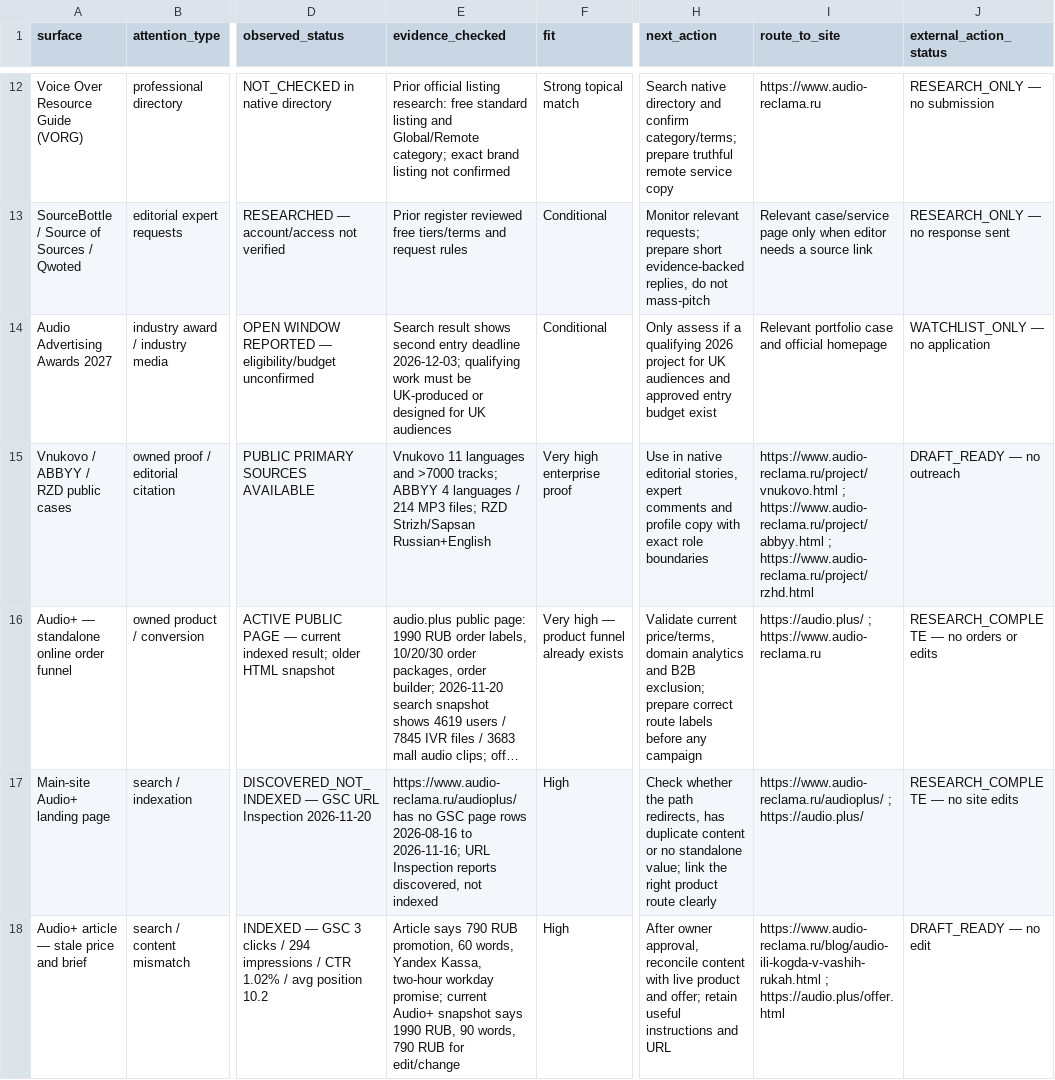
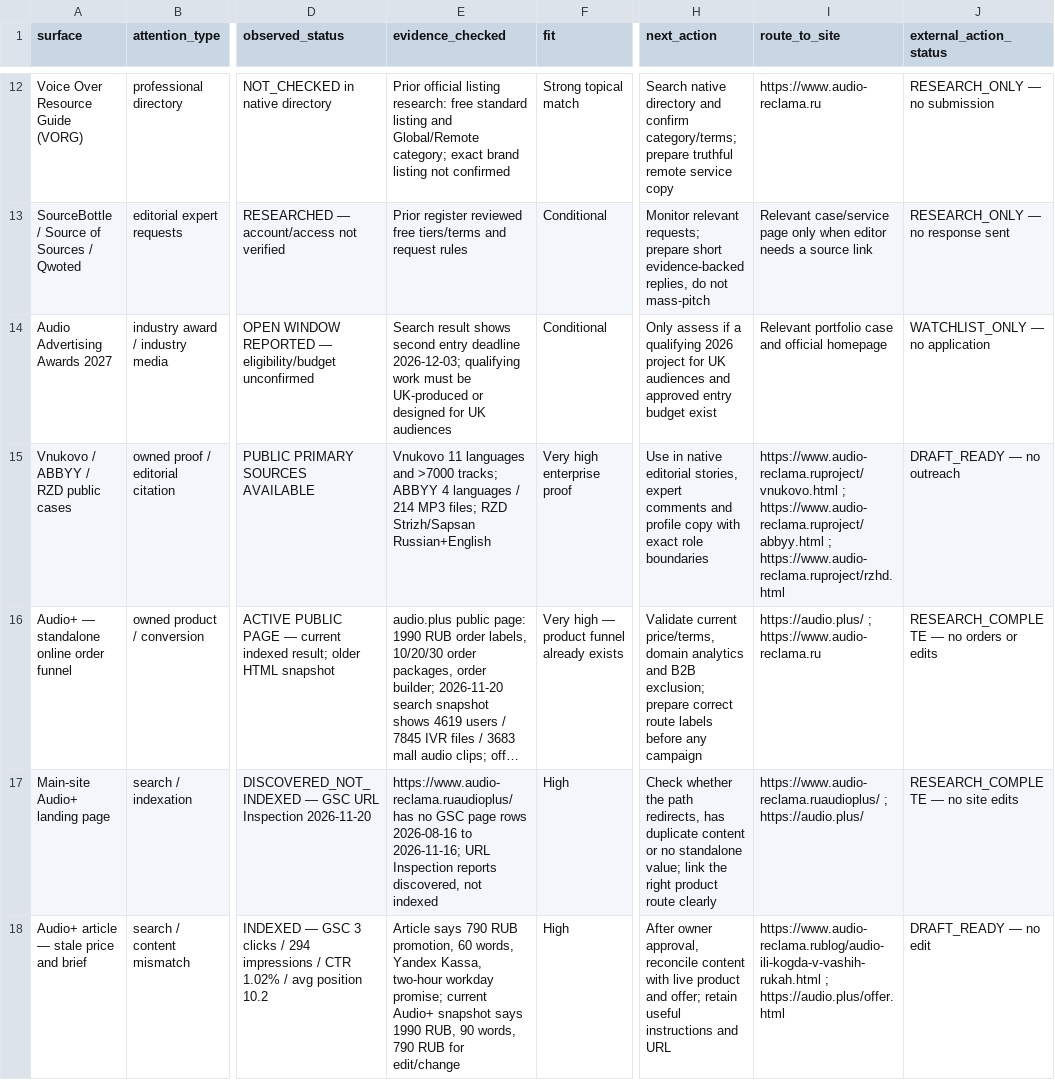
Before and after one commit to AudioReclamaRu/sonic-infrastructure-report, a CSV file: research/ATTENTION_EXECUTION_REGISTER_2026-11-19.csv, drawn as a sheet; only a part is shown, gaps mark what is left out; long unchanged cells end in …; the diff covers the shown part only; the diff names each change by its address in the sheet, - before the commit and + after, or states it on an @@ line.

```diff
--- a/research/ATTENTION_EXECUTION_REGISTER_2026-11-19.csv
+++ b/research/ATTENTION_EXECUTION_REGISTER_2026-11-19.csv
-I15 (route_to_site): https://www.audio-reclama.ru/project/vnukovo.html ; https://www.audio-reclama.ru/project/abbyy.html ; https://www.audio-reclama.ru/project/rzhd.html
+I15 (route_to_site): https://www.audio-reclama.ruproject/vnukovo.html ; https://www.audio-reclama.ruproject/abbyy.html ; https://www.audio-reclama.ruproject/rzhd.html
-E17 (evidence_checked): https://www.audio-reclama.ru/audioplus/ has no…
+E17 (evidence_checked): https://www.audio-reclama.ruaudioplus/ has no…
-I17 (route_to_site): https://www.audio-reclama.ru/audioplus/ ; https://audio.plus/
+I17 (route_to_site): https://www.audio-reclama.ruaudioplus/ ; https://audio.plus/
-I18 (route_to_site): https://www.audio-reclama.ru/blog/audio-ili-kogda-v-vashih-rukah.html ; https://audio.plus/offer.html
+I18 (route_to_site): https://www.audio-reclama.rublog/audio-ili-kogda-v-vashih-rukah.html ; https://audio.plus/offer.html
```
Also changed, not shown: 7 edited cells elsewhere in this file.
